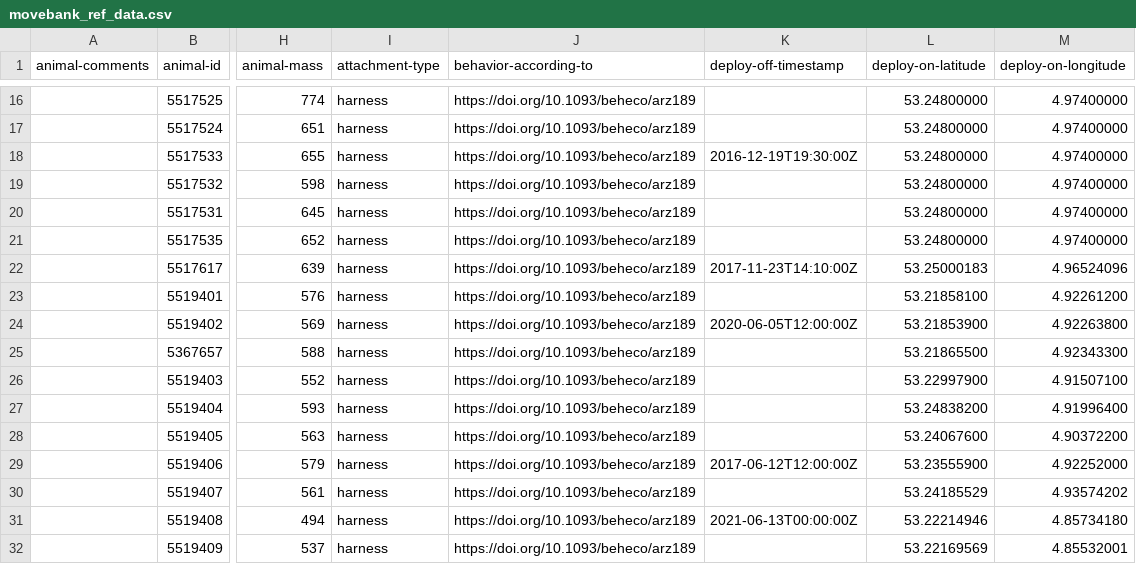
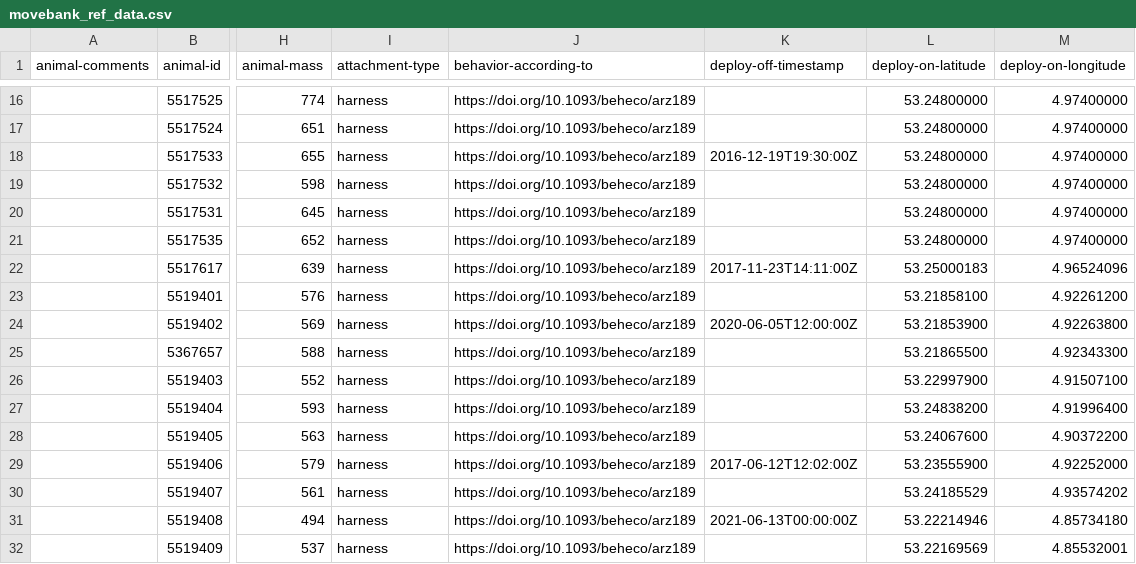
Before and after one commit to inbo/bird-tracking, a CSV file: data/processed/O_VLIELAND/movebank_ref_data.csv, drawn as a sheet; only a part is shown, gaps mark what is left out; the diff names each change by its address in the sheet, - before the commit and + after, or states it on an @@ line.

Commit message:
Increase deployment end date for two birds to encompass all acceleration data

```diff
--- a/data/processed/O_VLIELAND/movebank_ref_data.csv
+++ b/data/processed/O_VLIELAND/movebank_ref_data.csv
-K22 (deploy-off-timestamp): 2017-11-23T14:10:00Z
+K22 (deploy-off-timestamp): 2017-11-23T14:11:00Z
-K29 (deploy-off-timestamp): 2017-06-12T12:00:00Z
+K29 (deploy-off-timestamp): 2017-06-12T12:02:00Z
```
